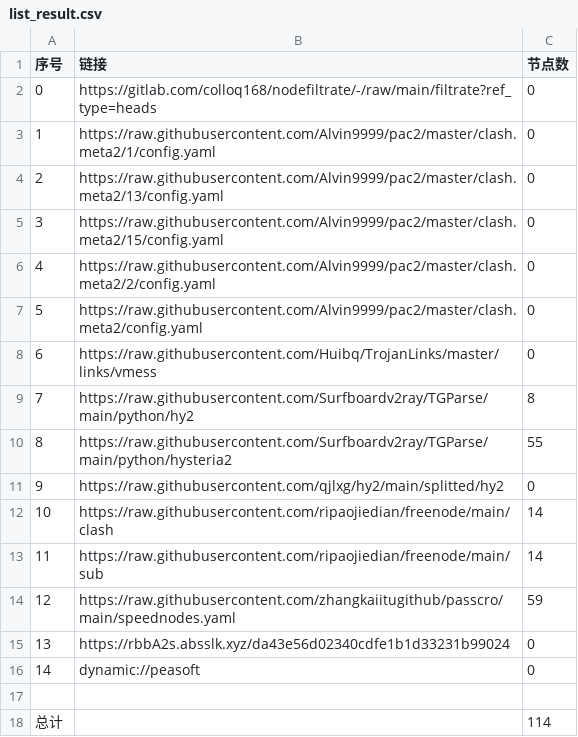
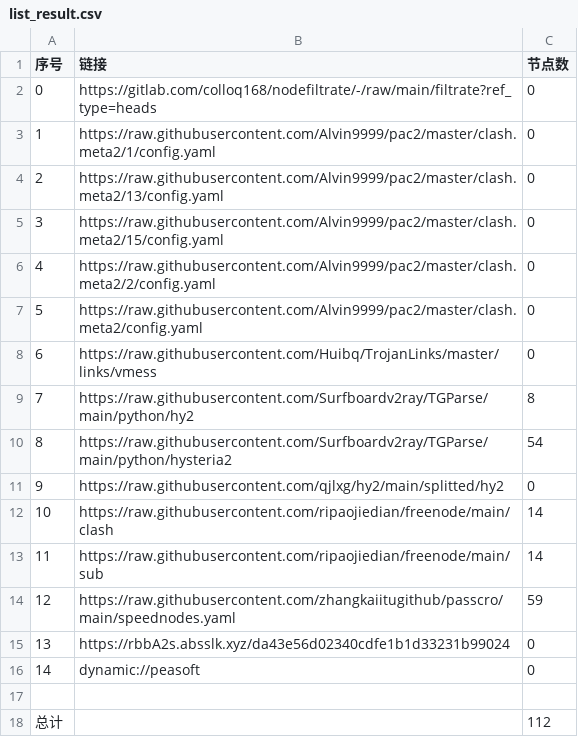
Before and after one commit to yuntin908/AutoMergePublicNodes, a CSV file: list_result.csv, drawn as a sheet.

```diff
--- a/list_result.csv
+++ b/list_result.csv
@@ -9,3 +9,3 @@
 7,https://raw.githubusercontent.com/Surfboardv2ray/TGParse/main/python/hy2,8
-8,https://raw.githubusercontent.com/Surfboardv2ray/TGParse/main/python/hysteria2,55
+8,https://raw.githubusercontent.com/Surfboardv2ray/TGParse/main/python/hysteria2,54
 9,https://raw.githubusercontent.com/qjlxg/hy2/main/splitted/hy2,0
@@ -17,2 +17,2 @@
 
-总计,,114
+总计,,112
```
Also changed, not shown: 7 other files.
